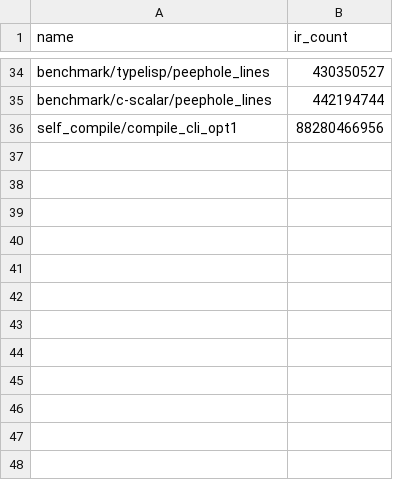
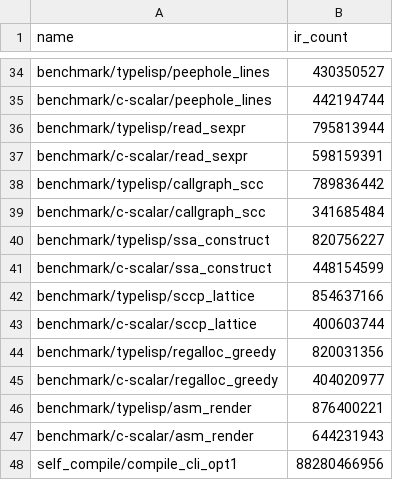
Before and after one commit to JoNil-Botta/typelisp, a TSV file: perf/insn-exec-baseline.tsv, drawn as a sheet; only a part is shown, gaps mark what is left out; the diff names each change by its address in the sheet, - before the commit and + after, or states it on an @@ line.

```diff
--- a/perf/insn-exec-baseline.tsv
+++ b/perf/insn-exec-baseline.tsv
+row 36: benchmark/typelisp/read_sexpr | 795813944
+row 37: benchmark/c-scalar/read_sexpr | 598159391
+row 38: benchmark/typelisp/callgraph_scc | 789836442
+row 39: benchmark/c-scalar/callgraph_scc | 341685484
+row 40: benchmark/typelisp/ssa_construct | 820756227
+row 41: benchmark/c-scalar/ssa_construct | 448154599
+row 42: benchmark/typelisp/sccp_lattice | 854637166
+row 43: benchmark/c-scalar/sccp_lattice | 400603744
+row 44: benchmark/typelisp/regalloc_greedy | 820031356
+row 45: benchmark/c-scalar/regalloc_greedy | 404020977
+row 46: benchmark/typelisp/asm_render | 876400221
+row 47: benchmark/c-scalar/asm_render | 644231943
```
Also changed, not shown: 41 other files.
